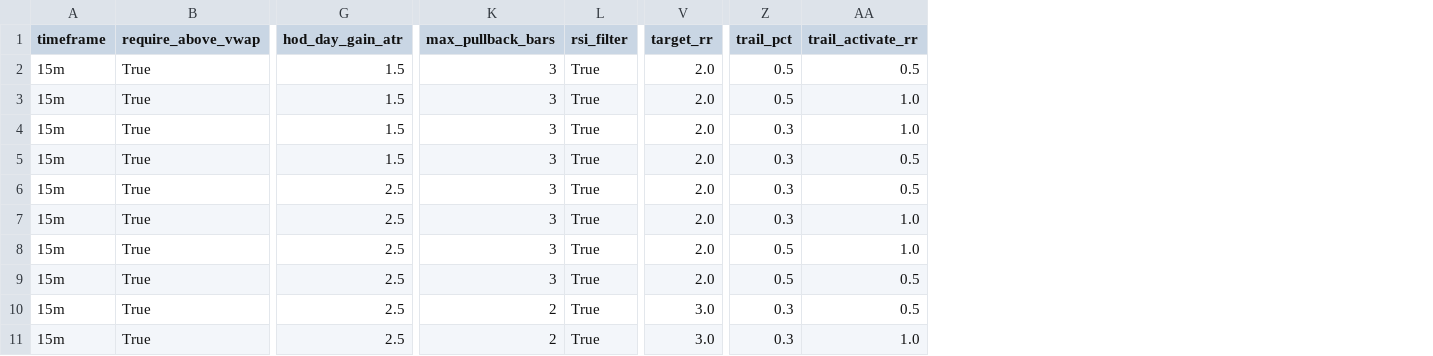
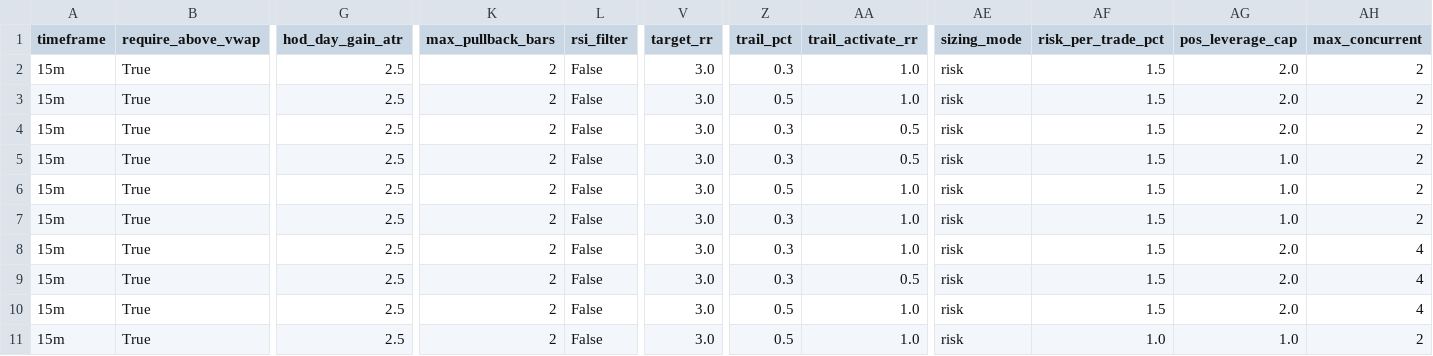
Before and after one commit to OrenRachamim/IntraDayTradingAlgo, a CSV file: results/robustness_train_validation.csv, drawn as a sheet; only a part is shown, gaps mark what is left out; the diff names each change by its address in the sheet, - before the commit and + after, or states it on an @@ line.

```diff
--- a/results/robustness_train_validation.csv
+++ b/results/robustness_train_validation.csv
+column AE (sizing_mode), rows 2-11: all risk
+column AF (risk_per_trade_pct), rows 2-11: 1.5 | 1.5 | 1.5 | 1.5 | 1.5 | 1.5 | 1.5 | 1.5 | 1.5 | 1.0
+column AG (pos_leverage_cap), rows 2-11: 2.0 | 2.0 | 2.0 | 1.0 | 1.0 | 1.0 | 2.0 | 2.0 | 2.0 | 1.0
+column AH (max_concurrent), rows 2-11: 2 | 2 | 2 | 2 | 2 | 2 | 4 | 4 | 4 | 2
-G2:G5 (hod_day_gain_atr): 1.5
+G2:G5 (hod_day_gain_atr): 2.5
-K2:K9 (max_pullback_bars): 3
+K2:K9 (max_pullback_bars): 2
-L2:L11 (rsi_filter): True
+L2:L11 (rsi_filter): False
-V2:V9 (target_rr): 2.0
+V2:V9 (target_rr): 3.0
-Z2 (trail_pct): 0.5
+Z2 (trail_pct): 0.3
-AA2 (trail_activate_rr): 0.5
+AA2 (trail_activate_rr): 1.0
-AA4 (trail_activate_rr): 1.0
+AA4 (trail_activate_rr): 0.5
-Z6 (trail_pct): 0.3
+Z6 (trail_pct): 0.5
-AA6 (trail_activate_rr): 0.5
+AA6 (trail_activate_rr): 1.0
-Z8:Z9 (trail_pct): 0.5
+Z8:Z9 (trail_pct): 0.3
-Z10:Z11 (trail_pct): 0.3
+Z10:Z11 (trail_pct): 0.5
-AA10 (trail_activate_rr): 0.5
+AA10 (trail_activate_rr): 1.0
```
Also changed, not shown: results/final_equity_curve.csv, results/final_trades.csv, 11 other files.
